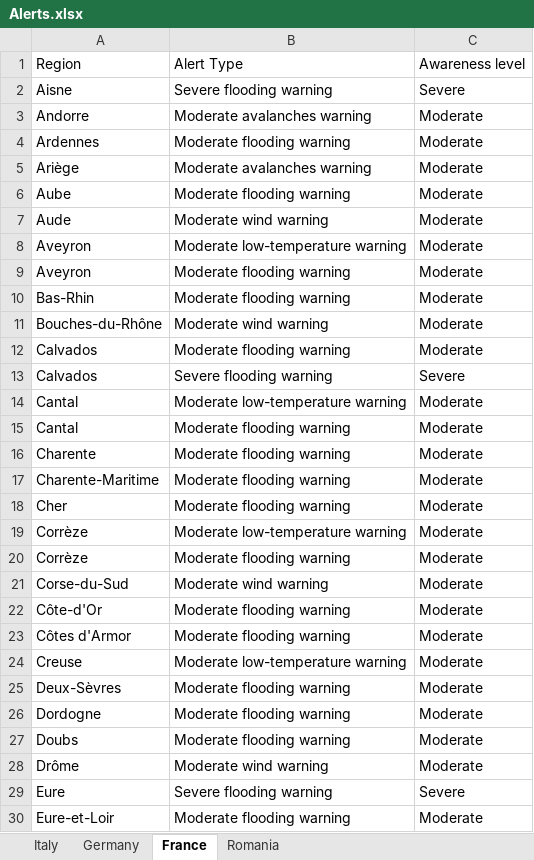
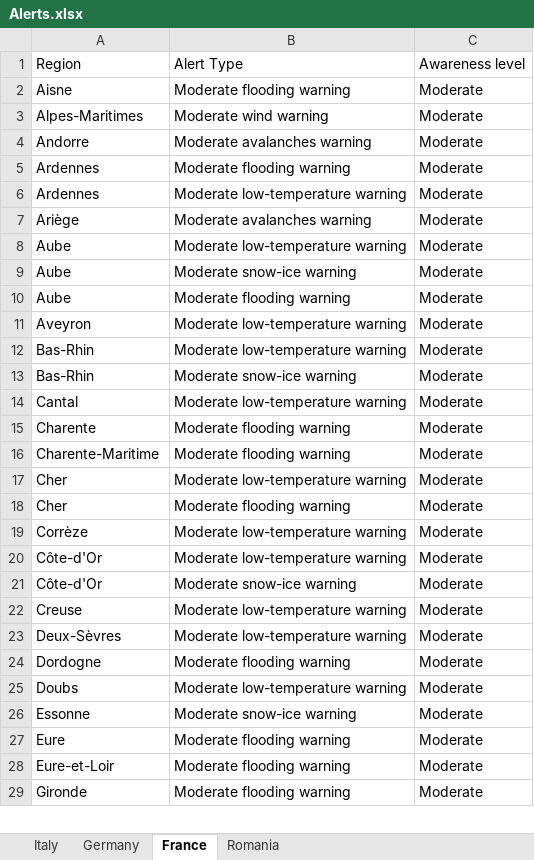
Before and after one commit to Stefan-Macovei-Grigoras/RPA-meteo-alarm, an Excel workbook: RPA_Meteo_Alert/Data/Alerts.xlsx, sheet France, drawn as a sheet; only a part is shown; the shorter side is filled out with more unchanged rows; values as stored, in another font and other column widths than the file's, no borders; removed rows and columns are numbered as before the commit, all else as after; the diff covers the shown part only; the diff names each change by its address in the sheet, - before the commit and + after, or states it on an @@ line.

```diff
--- a/RPA_Meteo_Alert/Data/Alerts.xlsx (sheet France)
+++ b/RPA_Meteo_Alert/Data/Alerts.xlsx (sheet France)
-B2: Severe flooding warning
+B2: Moderate flooding warning
-C2: Severe
+C2: Moderate
+row 3: Alpes-Maritimes | Moderate wind warning | Moderate
+row 6: Ardennes | Moderate low-temperature warning | Moderate
+row 8: Aube | Moderate low-temperature warning | Moderate
+row 9: Aube | Moderate snow-ice warning | Moderate
-row 7: Aude | Moderate wind warning | Moderate
-row 9: Aveyron | Moderate flooding warning | Moderate
-B12: Moderate flooding warning
+B12: Moderate low-temperature warning
-A13: Bouches-du-Rhône
+A13: Bas-Rhin
-B13: Moderate wind warning
+B13: Moderate snow-ice warning
-row 12: Calvados | Moderate flooding warning | Moderate
-row 13: Calvados | Severe flooding warning | Severe
-row 15: Cantal | Moderate flooding warning | Moderate
+row 17: Cher | Moderate low-temperature warning | Moderate
-row 20: Corrèze | Moderate flooding warning | Moderate
-row 21: Corse-du-Sud | Moderate wind warning | Moderate
-B20: Moderate flooding warning
+B20: Moderate low-temperature warning
-A21: Côtes d'Armor
+A21: Côte-d'Or
-B21: Moderate flooding warning
+B21: Moderate snow-ice warning
-B23: Moderate flooding warning
+B23: Moderate low-temperature warning
-B25: Moderate flooding warning
+B25: Moderate low-temperature warning
-A26: Drôme
+A26: Essonne
-B26: Moderate wind warning
+B26: Moderate snow-ice warning
-B27: Severe flooding warning
+B27: Moderate flooding warning
-C27: Severe
+C27: Moderate
```
Also changed, not shown: 20 added rows, 18 removed rows and 22 edited cells elsewhere in this sheet, sheet Germany, sheet Italy, 2 other files.
